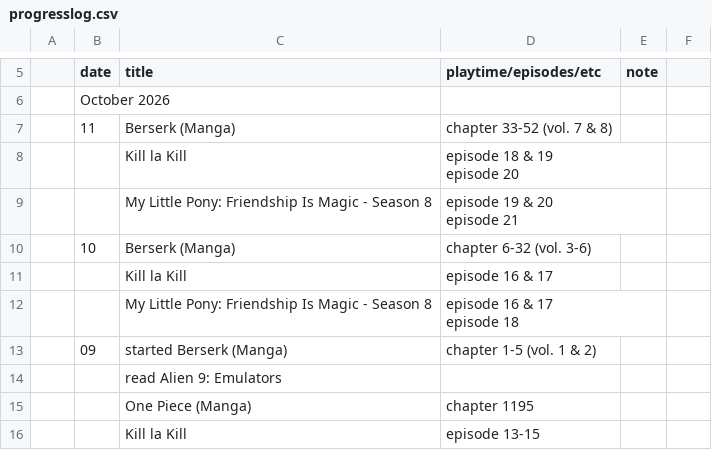
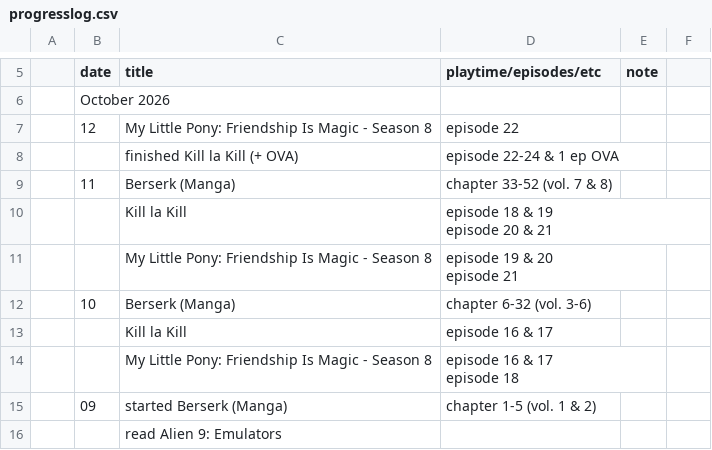
Before and after one commit to tdkumon/google-sheets-mirror, a CSV file: progresslog.csv, drawn as a sheet; only a part is shown, gaps mark what is left out; the shorter side is filled out with more unchanged rows.

```diff
--- a/progresslog.csv
+++ b/progresslog.csv
@@ -7,5 +7,7 @@
 "","October 2026","","","","","","","","","","","","","","","","","","","","","","","","","","",""
+"","12","My Little Pony: Friendship Is Magic - Season 8","episode 22","","","","","","","","","","","","","","","","","","","","","","","","",""
+"","","finished Kill la Kill (+ OVA)","episode 22-24 & 1 ep OVA","","","","","","","","","","","","","","","","","","","","","","","","",""
 "","11","Berserk (Manga)","chapter 33-52 (vol. 7 & 8)","","","","","","","","","","","","","","","","","","","","","","","","",""
-"","","Kill la Kill","episode 18 & 19
-episode 20","","","","","","","","","","","","","","","","","","","","","","","","",""
+"","","Kill la Kill","episode 18 & 19
+episode 20 & 21","","","","","","","","","","","","","","","","","","","","","","","","",""
 "","","My Little Pony: Friendship Is Magic - Season 8","episode 19 & 20
```
Also changed, not shown: 1 other file.
